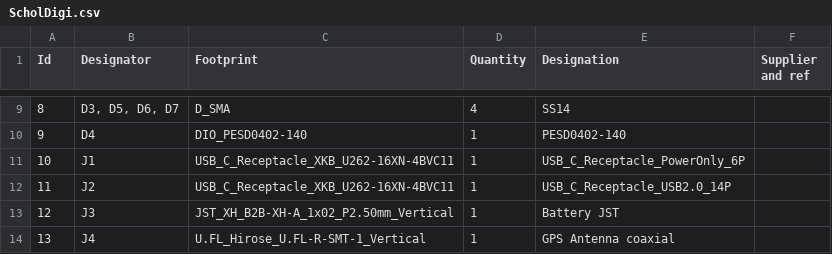
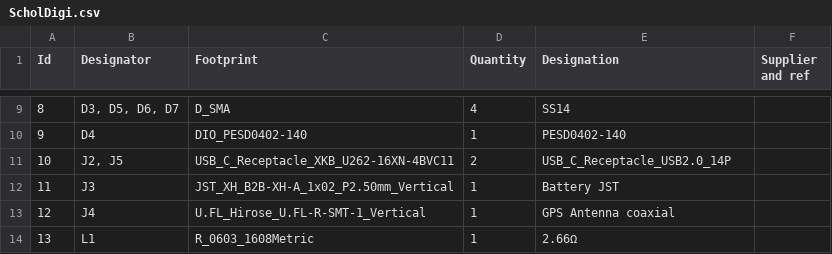
Before and after one commit to Sheep26/ScholDigi, a CSV file: ScholDigi.csv, drawn as a sheet; only a part is shown, gaps mark what is left out; the shorter side is filled out with more unchanged rows; removed rows and columns are numbered as before the commit, all else as after; the diff names each change by its address in the sheet, - before the commit and + after, or states it on an @@ line.

Commit message:
Rah BOM

```diff
--- a/ScholDigi.csv
+++ b/ScholDigi.csv
-row 11: 10 | J1 | USB_C_Receptacle_XKB_U262-16XN-4BVC11 | 1 | USB_C_Receptacle_PowerOnly_6P
@@ column A (Id) renumbered from row 11 down @@
-B11 (Designator): J2
+B11 (Designator): J2, J5
-D11 (Quantity): 1
+D11 (Quantity): 2
```
